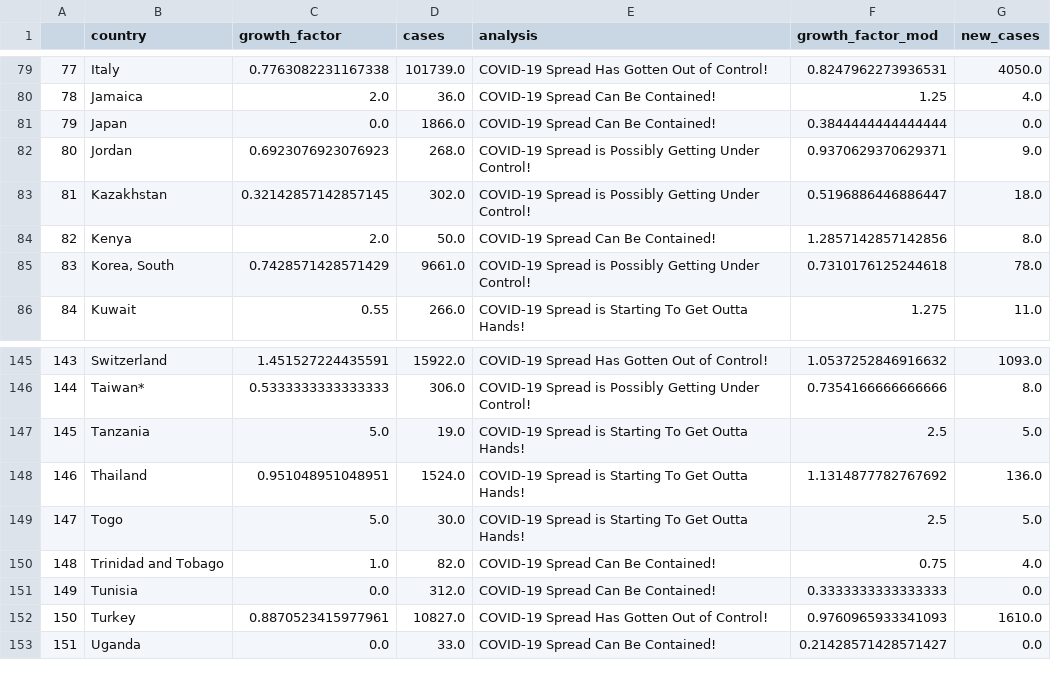
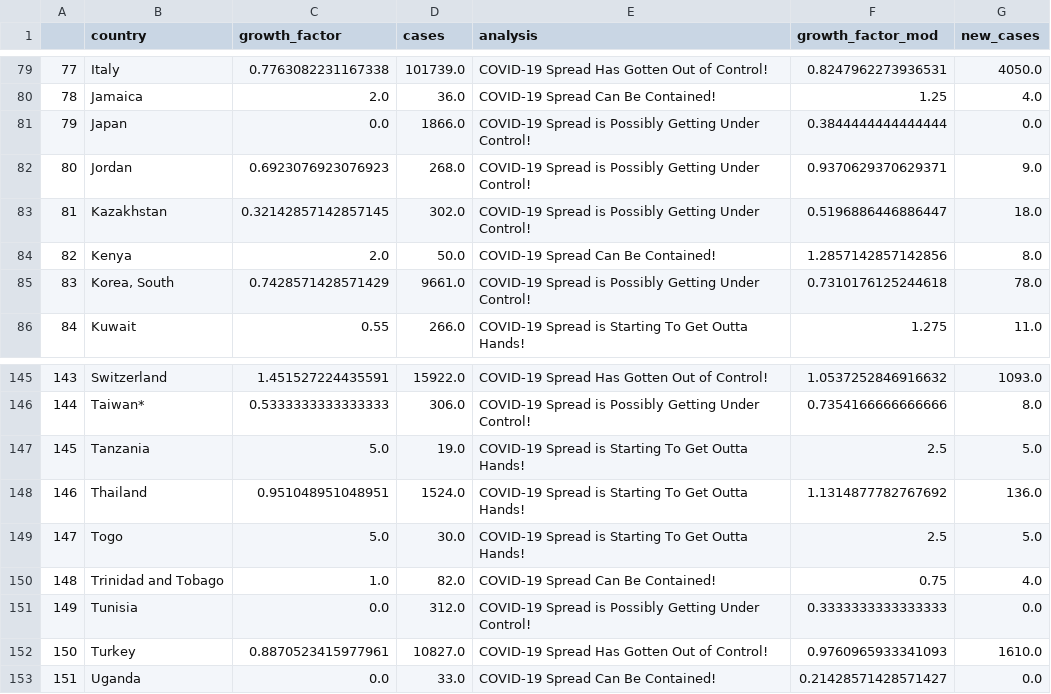
Before and after one commit to roayahelal/covid-19, a CSV file: growth_category.csv, drawn as a sheet; only a part is shown, gaps mark what is left out.

```diff
--- a/growth_category.csv
+++ b/growth_category.csv
@@ -80,3 +80,3 @@
 78,Jamaica,2.0,36.0,COVID-19 Spread Can Be Contained!,1.25,4.0
-79,Japan,0.0,1866.0,COVID-19 Spread Can Be Contained!,0.3844444444444444,0.0
+79,Japan,0.0,1866.0,COVID-19 Spread is Possibly Getting Under Control!,0.3844444444444444,0.0
 80,Jordan,0.6923076923076923,268.0,COVID-19 Spread is Possibly Getting Under Control!,0.9370629370629371,9.0
@@ -150,3 +150,3 @@
 148,Trinidad and Tobago,1.0,82.0,COVID-19 Spread Can Be Contained!,0.75,4.0
-149,Tunisia,0.0,312.0,COVID-19 Spread Can Be Contained!,0.3333333333333333,0.0
+149,Tunisia,0.0,312.0,COVID-19 Spread is Possibly Getting Under Control!,0.3333333333333333,0.0
 150,Turkey,0.8870523415977961,10827.0,COVID-19 Spread Has Gotten Out of Control!,0.9760965933341093,1610.0
```
Also changed, not shown: 4 other files.
